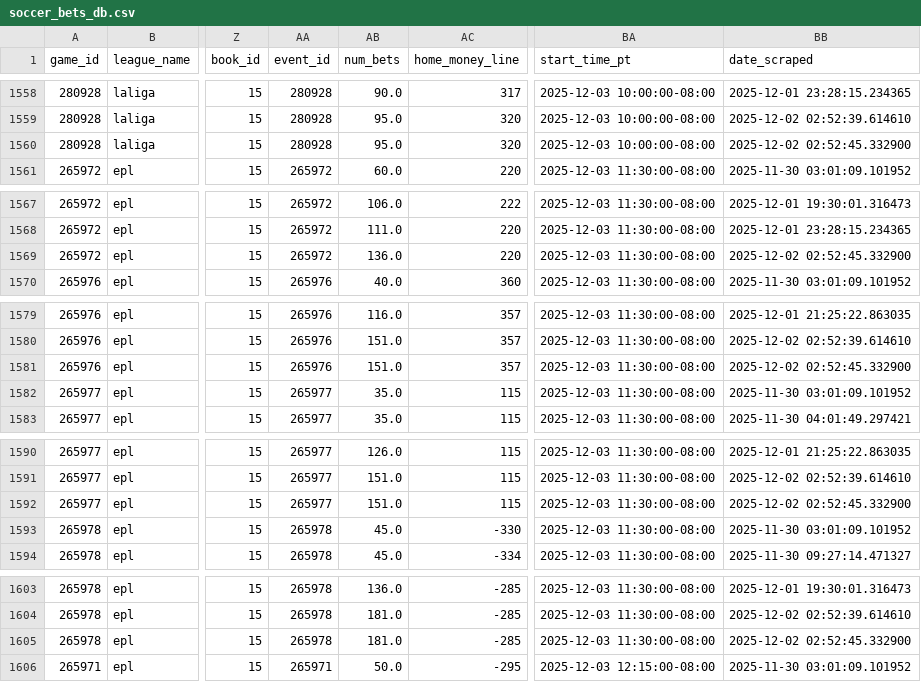
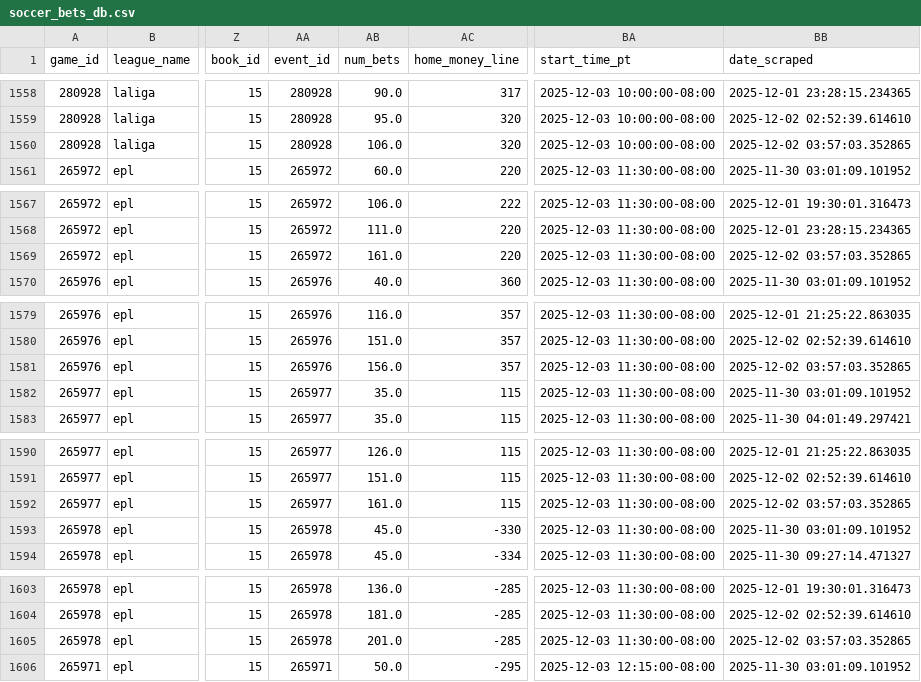
Before and after one commit to aaroncolesmith/llm_betting_model, a CSV file: data/bets_db/soccer_bets_db.csv, drawn as a sheet; only a part is shown, gaps mark what is left out; the diff covers the shown part only; the diff names each change by its address in the sheet, - before the commit and + after, or states it on an @@ line.

```diff
--- a/data/bets_db/soccer_bets_db.csv
+++ b/data/bets_db/soccer_bets_db.csv
-AB1560 (num_bets): 95.0
+AB1560 (num_bets): 106.0
-BB1560 (date_scraped): 2025-12-02 02:52:45.332900
+BB1560 (date_scraped): 2025-12-02 03:57:03.352865
-AB1569 (num_bets): 136.0
+AB1569 (num_bets): 161.0
-BB1569 (date_scraped): 2025-12-02 02:52:45.332900
+BB1569 (date_scraped): 2025-12-02 03:57:03.352865
-AB1581 (num_bets): 151.0
+AB1581 (num_bets): 156.0
-BB1581 (date_scraped): 2025-12-02 02:52:45.332900
+BB1581 (date_scraped): 2025-12-02 03:57:03.352865
-AB1592 (num_bets): 151.0
+AB1592 (num_bets): 161.0
-BB1592 (date_scraped): 2025-12-02 02:52:45.332900
+BB1592 (date_scraped): 2025-12-02 03:57:03.352865
-AB1605 (num_bets): 181.0
+AB1605 (num_bets): 201.0
-BB1605 (date_scraped): 2025-12-02 02:52:45.332900
+BB1605 (date_scraped): 2025-12-02 03:57:03.352865
```
Also changed, not shown: 31 edited cells elsewhere in this file, data/bets_db/nba_bets_db.csv, 13 other files.
